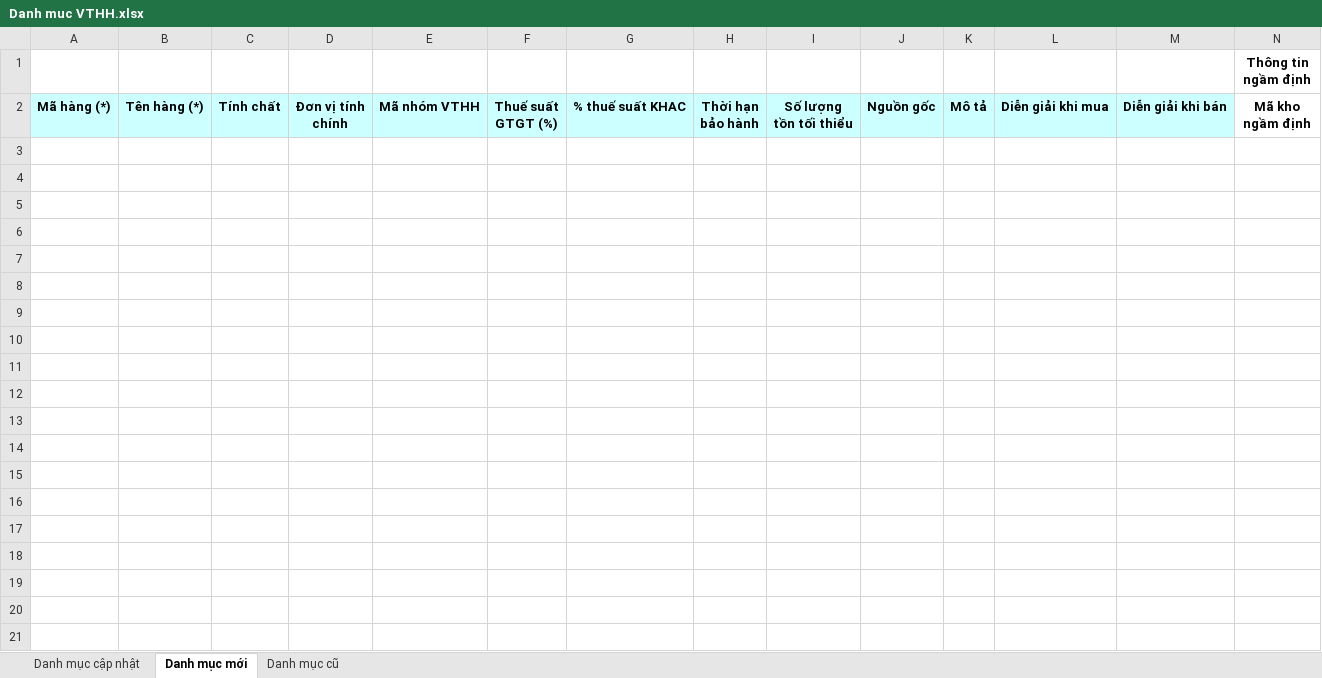
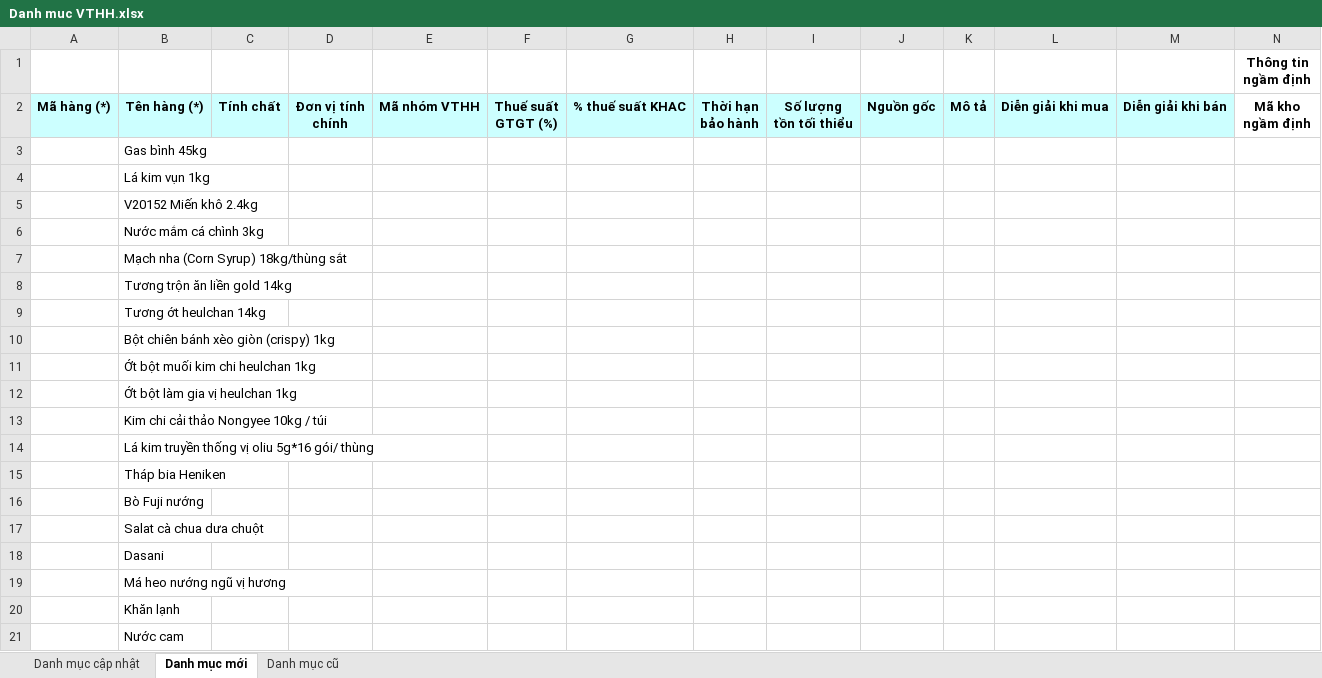
Before and after one commit to phuocanh2k1/RPA_AmberMuaHang, an Excel workbook: Output/Danh muc VTHH.xlsx, sheet Danh mục mới, drawn as a sheet; only a part is shown; values as stored, in another font and other column widths than the file's, no borders; rows hold the shown columns only; the diff covers the shown part only; the diff names each change by its address in the sheet, - before the commit and + after, or states it on an @@ line.

```diff
--- a/Output/Danh muc VTHH.xlsx (sheet Danh mục mới)
+++ b/Output/Danh muc VTHH.xlsx (sheet Danh mục mới)
+row 3:  | Gas bình 45kg
+row 4:  | Lá kim vụn 1kg
+row 5:  | V20152 Miến khô 2.4kg
+row 6:  | Nước mắm cá chình 3kg
+row 7:  | Mạch nha (Corn Syrup) 18kg/thùng sắt
+row 8:  | Tương trộn ăn liền gold 14kg
+row 9:  | Tương ớt heulchan 14kg
+row 10:  | Bột chiên bánh xèo giòn (crispy) 1kg
+row 11:  | Ớt bột muối kim chi heulchan 1kg
+row 12:  | Ớt bột làm gia vị heulchan 1kg
+row 13:  | Kim chi cải thảo Nongyee 10kg / túi
+row 14:  | Lá kim truyền thống vị oliu 5g*16 gói/ thùng
+row 15:  | Tháp bia Heniken
+row 16:  | Bò Fuji nướng
+row 17:  | Salat cà chua dưa chuột
+row 18:  | Dasani
+row 19:  | Má heo nướng ngũ vị hương
+row 20:  | Khăn lạnh
+row 21:  | Nước cam
```
Also changed, not shown: 474 added rows elsewhere in this sheet, sheet Danh mục cũ, sheet Danh mục cập nhật.
